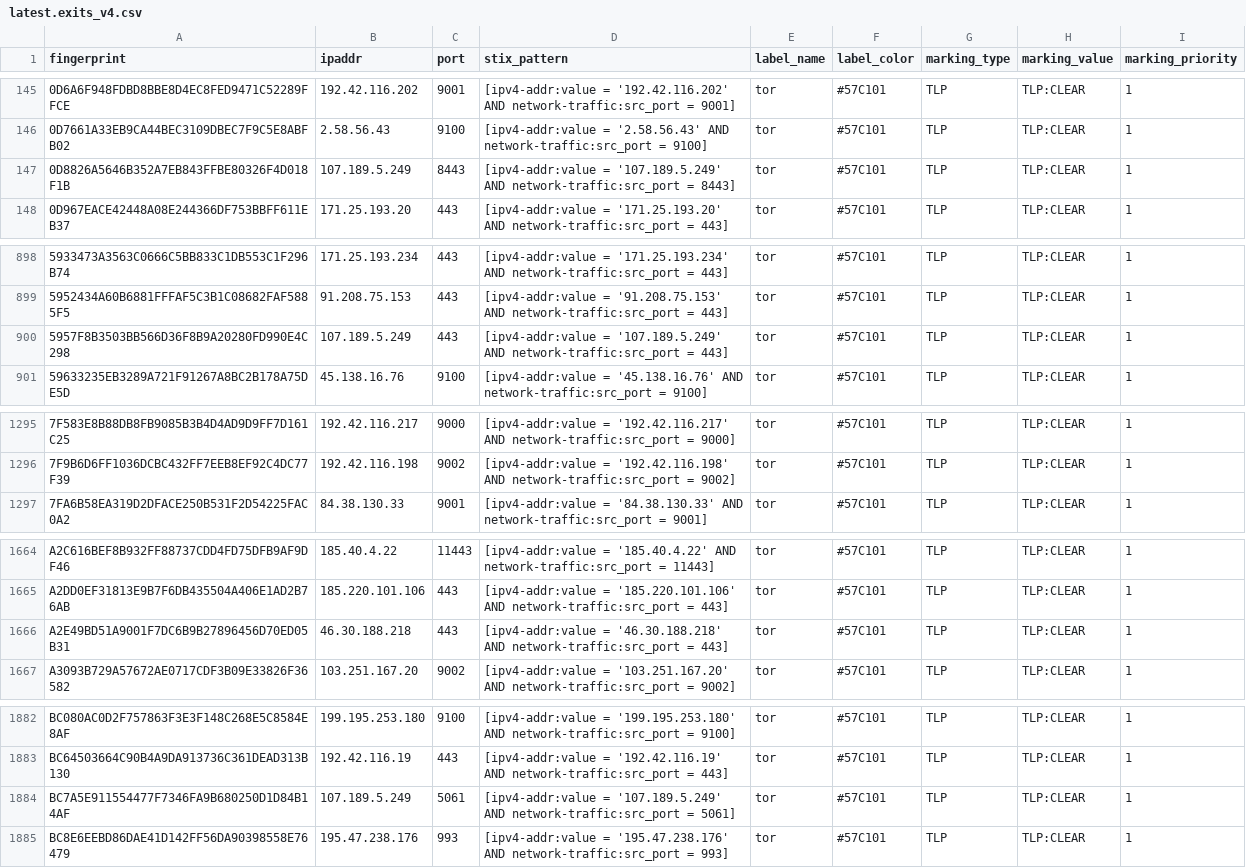
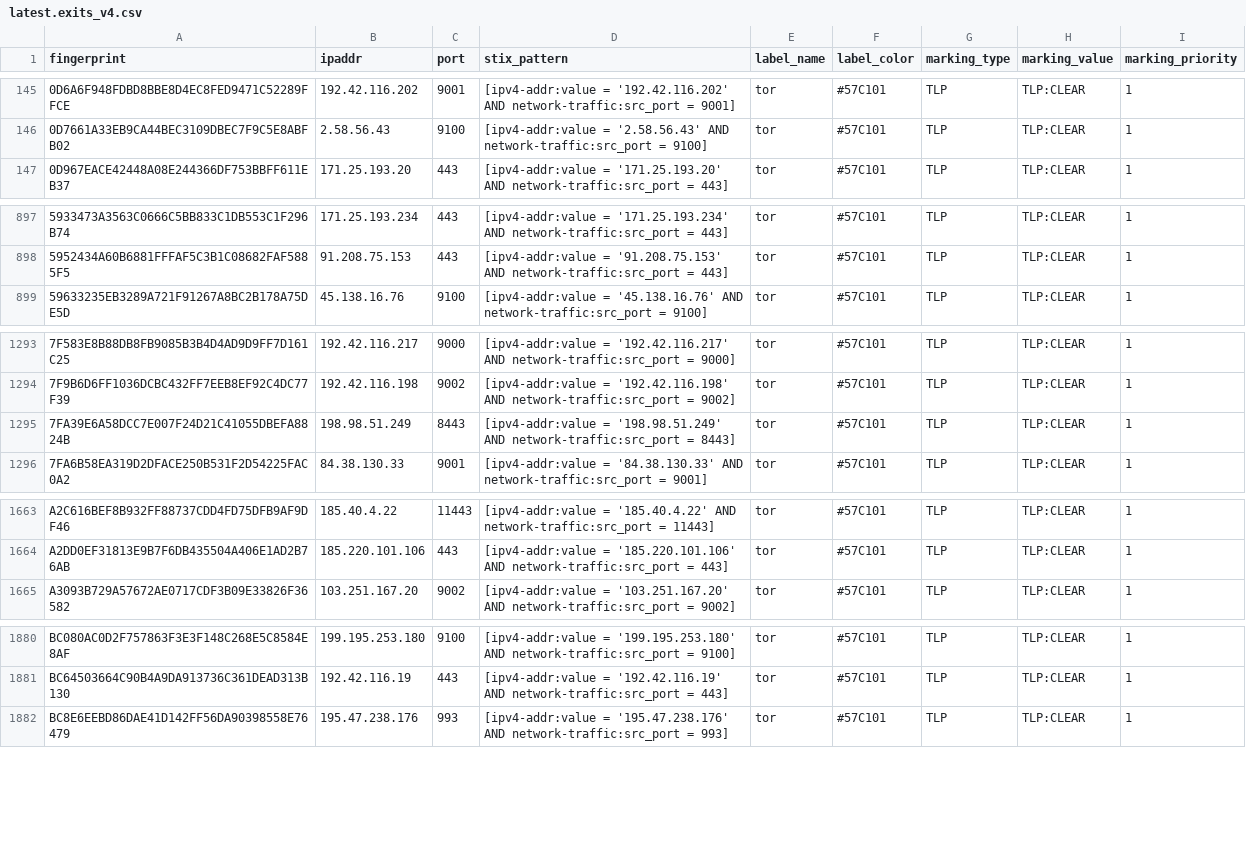
Before and after one commit to DreadFog/tor_csv_feed_opencti, a CSV file: latest.exits_v4.csv, drawn as a sheet; only a part is shown, gaps mark what is left out; removed rows and columns are numbered as before the commit, all else as after; the diff covers the shown part only; the diff names each change by its address in the sheet, - before the commit and + after, or states it on an @@ line.

```diff
--- a/latest.exits_v4.csv
+++ b/latest.exits_v4.csv
-row 147: 0D8826A5646B352A7EB843FFBE80326F4D018F1B | 107.189.5.249 | 8443 | [ipv4-addr:value = '107.189.5.249' AND network-traffic:src_port = 8443] | tor | #57C101 | TLP | TLP:CLEAR | 1
-row 900: 5957F8B3503BB566D36F8B9A20280FD990E4C298 | 107.189.5.249 | 443 | [ipv4-addr:value = '107.189.5.249' AND network-traffic:src_port = 443] | tor | #57C101 | TLP | TLP:CLEAR | 1
+row 1295: 7FA39E6A58DCC7E007F24D21C41055DBEFA8824B | 198.98.51.249 | 8443 | [ipv4-addr:value = '198.98.51.249' AND network-traffic:src_port = 8443] | tor | #57C101 | TLP | TLP:CLEAR | 1
-row 1666: A2E49BD51A9001F7DC6B9B27896456D70ED05B31 | 46.30.188.218 | 443 | [ipv4-addr:value = '46.30.188.218' AND network-traffic:src_port = 443] | tor | #57C101 | TLP | TLP:CLEAR | 1
-row 1884: BC7A5E911554477F7346FA9B680250D1D84B14AF | 107.189.5.249 | 5061 | [ipv4-addr:value = '107.189.5.249' AND network-traffic:src_port = 5061] | tor | #57C101 | TLP | TLP:CLEAR | 1
```
Also changed, not shown: 1 removed row elsewhere in this file, latest.all_v6.csv, latest.exits_v6.csv, 3 other files.
